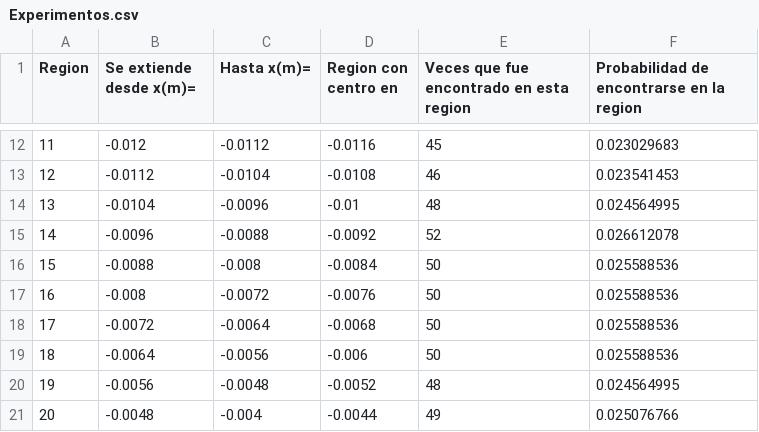
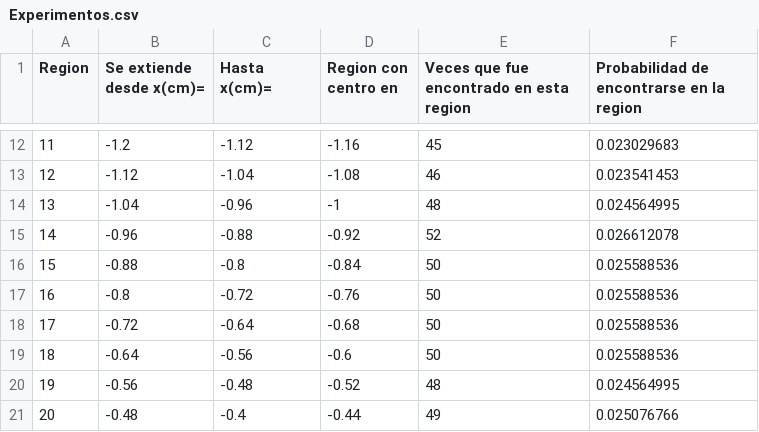
Before and after one commit to FernandoG27/proyecto_modulo1, a CSV file: Experimentos.csv, drawn as a sheet; only a part is shown, gaps mark what is left out; the diff covers the shown part only.

```diff
--- a/Experimentos.csv
+++ b/Experimentos.csv
@@ -1 +1 @@
-Region,Se extiende desde x(m)=,Hasta x(m)=,Region con centro en,Veces que fue encontrado en esta region,Probabilidad de encontrarse en la region
+Region,Se extiende desde x(cm)=,Hasta x(cm)=,Region con centro en,Veces que fue encontrado en esta region,Probabilidad de encontrarse en la region
@@ -12,10 +12,10 @@ Region,Se extiende desde x(m)=,Hasta x(m)=,Region con centro en,Veces que fue en
-11,-0.012,-0.0112,-0.0116,45,0.023029683
-12,-0.0112,-0.0104,-0.0108,46,0.023541453
-13,-0.0104,-0.0096,-0.01,48,0.024564995
-14,-0.0096,-0.0088,-0.0092,52,0.026612078
-15,-0.0088,-0.008,-0.0084,50,0.025588536
-16,-0.008,-0.0072,-0.0076,50,0.025588536
-17,-0.0072,-0.0064,-0.0068,50,0.025588536
-18,-0.0064,-0.0056,-0.006,50,0.025588536
-19,-0.0056,-0.0048,-0.0052,48,0.024564995
-20,-0.0048,-0.004,-0.0044,49,0.025076766
+11,-1.2,-1.12,-1.16,45,0.023029683
+12,-1.12,-1.04,-1.08,46,0.023541453
+13,-1.04,-0.96,-1,48,0.024564995
+14,-0.96,-0.88,-0.92,52,0.026612078
+15,-0.88,-0.8,-0.84,50,0.025588536
+16,-0.8,-0.72,-0.76,50,0.025588536
+17,-0.72,-0.64,-0.68,50,0.025588536
+18,-0.64,-0.56,-0.6,50,0.025588536
+19,-0.56,-0.48,-0.52,48,0.024564995
+20,-0.48,-0.4,-0.44,49,0.025076766
```
Also changed, not shown: 118 edited cells elsewhere in this file, 1 other file.
